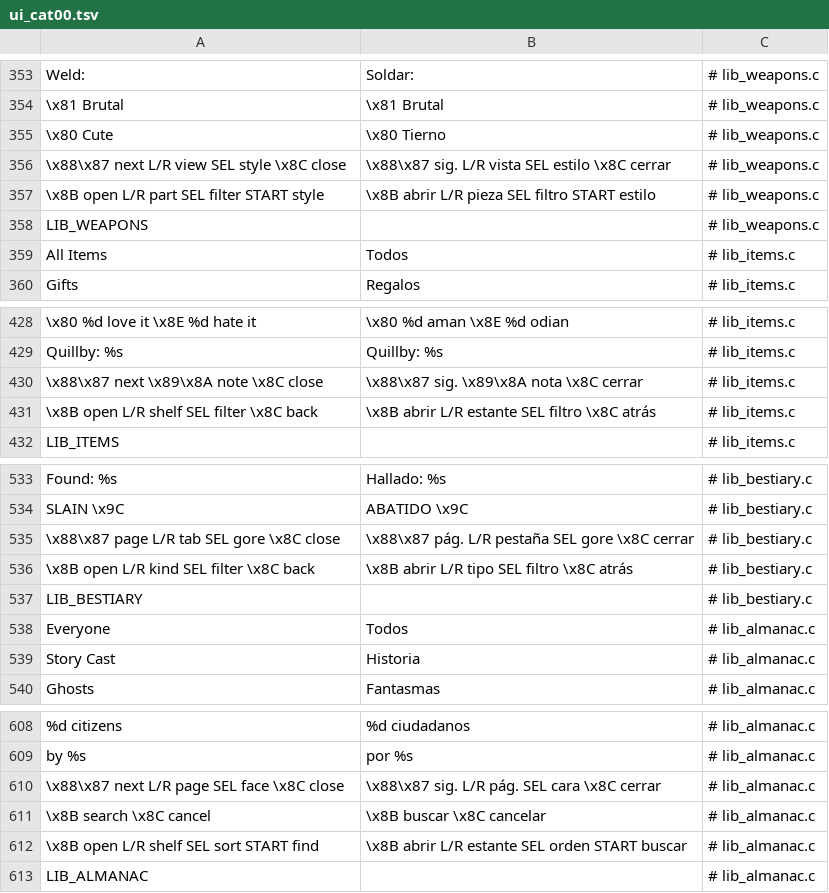
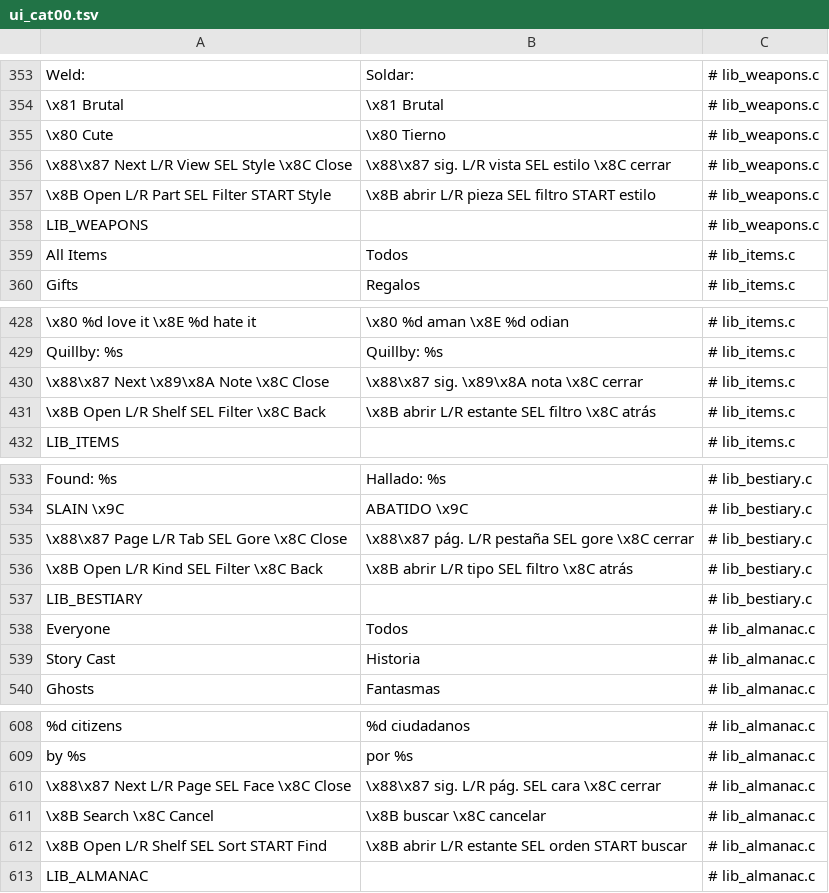
Before and after one commit to masong0508-lab/DOOMOGACHI-LIFE-in-HELLvile-park-exclamationmark, a TSV file: core/lang/es/ui_cat00.tsv, drawn as a sheet; only a part is shown, gaps mark what is left out; the diff names each change by its address in the sheet, - before the commit and + after, or states it on an @@ line.

```diff
--- a/core/lang/es/ui_cat00.tsv
+++ b/core/lang/es/ui_cat00.tsv
-A356: \x88\x87 next L/R view SEL style \x8C close
+A356: \x88\x87 Next L/R View SEL Style \x8C Close
-A357: \x8B open L/R part SEL filter START style
+A357: \x8B Open L/R Part SEL Filter START Style
-A430: \x88\x87 next \x89\x8A note \x8C close
+A430: \x88\x87 Next \x89\x8A Note \x8C Close
-A431: \x8B open L/R shelf SEL filter \x8C back
+A431: \x8B Open L/R Shelf SEL Filter \x8C Back
-A535: \x88\x87 page L/R tab SEL gore \x8C close
+A535: \x88\x87 Page L/R Tab SEL Gore \x8C Close
-A536: \x8B open L/R kind SEL filter \x8C back
+A536: \x8B Open L/R Kind SEL Filter \x8C Back
-A610: \x88\x87 next L/R page SEL face \x8C close
+A610: \x88\x87 Next L/R Page SEL Face \x8C Close
-A611: \x8B search \x8C cancel
+A611: \x8B Search \x8C Cancel
-A612: \x8B open L/R shelf SEL sort START find
+A612: \x8B Open L/R Shelf SEL Sort START Find
```
Also changed, not shown: core/lang/es/ui_cat01.tsv, 31 other files.
